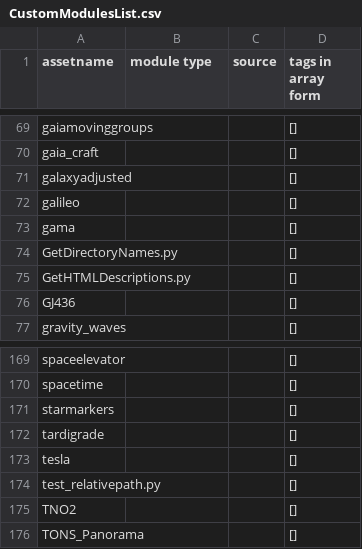
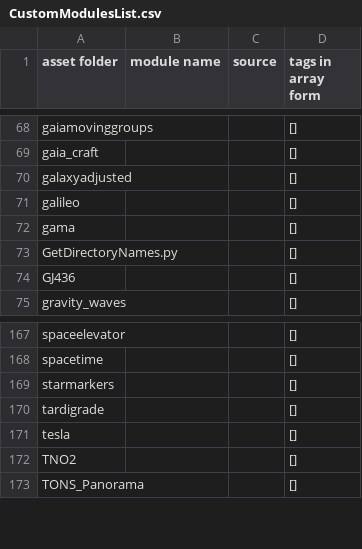
Before and after one commit to hankangbok/UVDatabase, a CSV file: pysrc/CustomModulesList.csv, drawn as a sheet; only a part is shown, gaps mark what is left out; the diff covers the shown part only.

```diff
--- a/pysrc/CustomModulesList.csv
+++ b/pysrc/CustomModulesList.csv
@@ -1 +1 @@
-assetname, module type, source, tags in array form
+asset folder,module name,source,tags in array form
@@ -74,3 +73,2 @@ gama,,,[]
 GetDirectoryNames.py,,,[]
-GetHTMLDescriptions.py,,,[]
 GJ436,,,[]
@@ -173,3 +171,2 @@ tardigrade,,,[]
 tesla,,,[]
-test_relativepath.py,,,[]
 TNO2,,,[]
```
Also changed, not shown: 1 added row, 2 removed rows and 33 edited cells elsewhere in this file, 2 other files.
